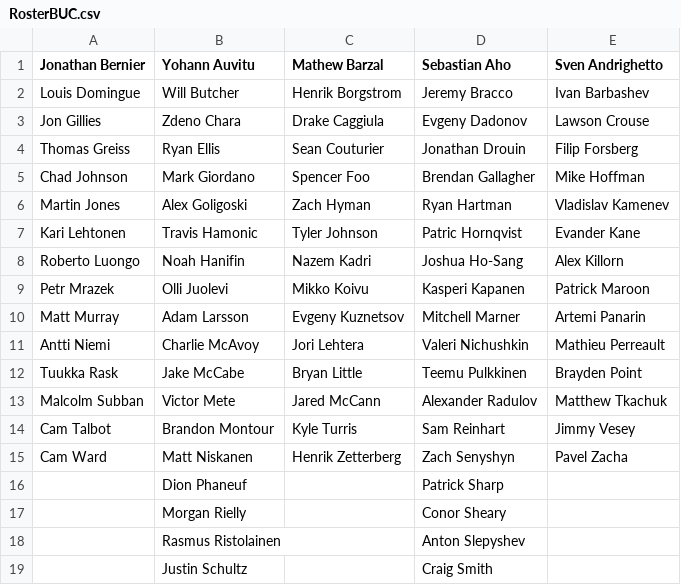
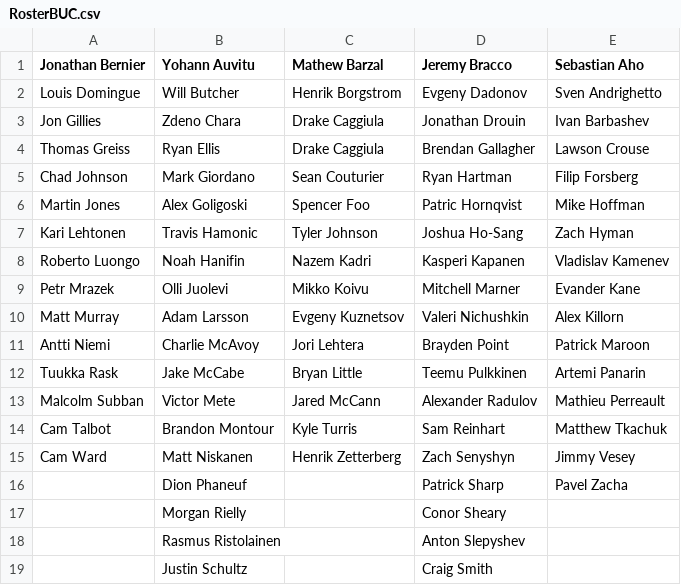
Before and after one commit to SunsHC/NCHLRoster, a CSV file: NCHLRoster/NCHLRoster/bin/Debug/RosterBUC.csv, drawn as a sheet; only a part is shown.

```diff
--- a/NCHLRoster/NCHLRoster/bin/Debug/RosterBUC.csv
+++ b/NCHLRoster/NCHLRoster/bin/Debug/RosterBUC.csv
@@ -1,17 +1,17 @@
-Jonathan Bernier,Yohann Auvitu,Mathew Barzal,Sebastian Aho,Sven Andrighetto
-Louis Domingue,Will Butcher,Henrik Borgstrom,Jeremy Bracco,Ivan Barbashev
-Jon Gillies,Zdeno Chara,Drake Caggiula,Evgeny Dadonov,Lawson Crouse
-Thomas Greiss,Ryan Ellis,Sean Couturier,Jonathan Drouin,Filip Forsberg
-Chad Johnson,Mark Giordano,Spencer Foo,Brendan Gallagher,Mike Hoffman
-Martin Jones,Alex Goligoski,Zach Hyman,Ryan Hartman,Vladislav Kamenev
-Kari Lehtonen,Travis Hamonic,Tyler Johnson,Patric Hornqvist,Evander Kane
-Roberto Luongo,Noah Hanifin,Nazem Kadri,Joshua Ho-Sang,Alex Killorn
-Petr Mrazek,Olli Juolevi,Mikko Koivu,Kasperi Kapanen,Patrick Maroon
-Matt Murray,Adam Larsson,Evgeny Kuznetsov,Mitchell Marner,Artemi Panarin
-Antti Niemi,Charlie McAvoy,Jori Lehtera,Valeri Nichushkin,Mathieu Perreault
-Tuukka Rask,Jake McCabe,Bryan Little,Teemu Pulkkinen,Brayden Point
-Malcolm Subban,Victor Mete,Jared McCann,Alexander Radulov,Matthew Tkachuk
-Cam Talbot,Brandon Montour,Kyle Turris,Sam Reinhart,Jimmy Vesey
-Cam Ward,Matt Niskanen,Henrik Zetterberg,Zach Senyshyn,Pavel Zacha
-,Dion Phaneuf,,Patrick Sharp,
+Jonathan Bernier,Yohann Auvitu,Mathew Barzal,Jeremy Bracco,Sebastian Aho
+Louis Domingue,Will Butcher,Henrik Borgstrom,Evgeny Dadonov,Sven Andrighetto
+Jon Gillies,Zdeno Chara,Drake Caggiula,Jonathan Drouin,Ivan Barbashev
+Thomas Greiss,Ryan Ellis,Drake Caggiula,Brendan Gallagher,Lawson Crouse
+Chad Johnson,Mark Giordano,Sean Couturier,Ryan Hartman,Filip Forsberg
+Martin Jones,Alex Goligoski,Spencer Foo,Patric Hornqvist,Mike Hoffman
+Kari Lehtonen,Travis Hamonic,Tyler Johnson,Joshua Ho-Sang,Zach Hyman
+Roberto Luongo,Noah Hanifin,Nazem Kadri,Kasperi Kapanen,Vladislav Kamenev
+Petr Mrazek,Olli Juolevi,Mikko Koivu,Mitchell Marner,Evander Kane
+Matt Murray,Adam Larsson,Evgeny Kuznetsov,Valeri Nichushkin,Alex Killorn
+Antti Niemi,Charlie McAvoy,Jori Lehtera,Brayden Point,Patrick Maroon
+Tuukka Rask,Jake McCabe,Bryan Little,Teemu Pulkkinen,Artemi Panarin
+Malcolm Subban,Victor Mete,Jared McCann,Alexander Radulov,Mathieu Perreault
+Cam Talbot,Brandon Montour,Kyle Turris,Sam Reinhart,Matthew Tkachuk
+Cam Ward,Matt Niskanen,Henrik Zetterberg,Zach Senyshyn,Jimmy Vesey
+,Dion Phaneuf,,Patrick Sharp,Pavel Zacha
 ,Morgan Rielly,,Conor Sheary,
```
Also changed, not shown: NCHLRoster/NCHLRoster/bin/Debug/DB NCHL.csv, NCHLRoster/NCHLRoster/bin/Debug/RosterNCHL.csv, 4 other files.
